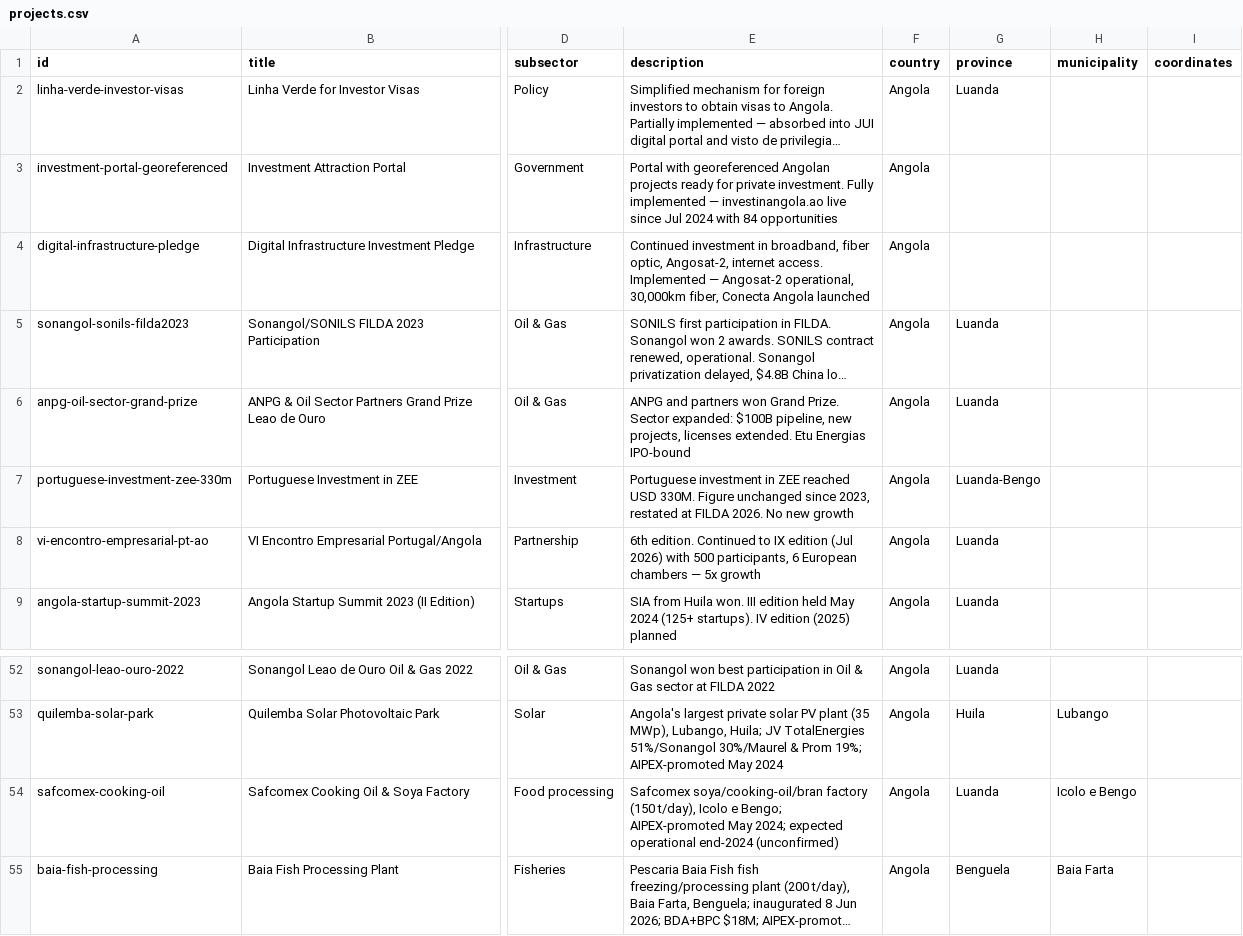
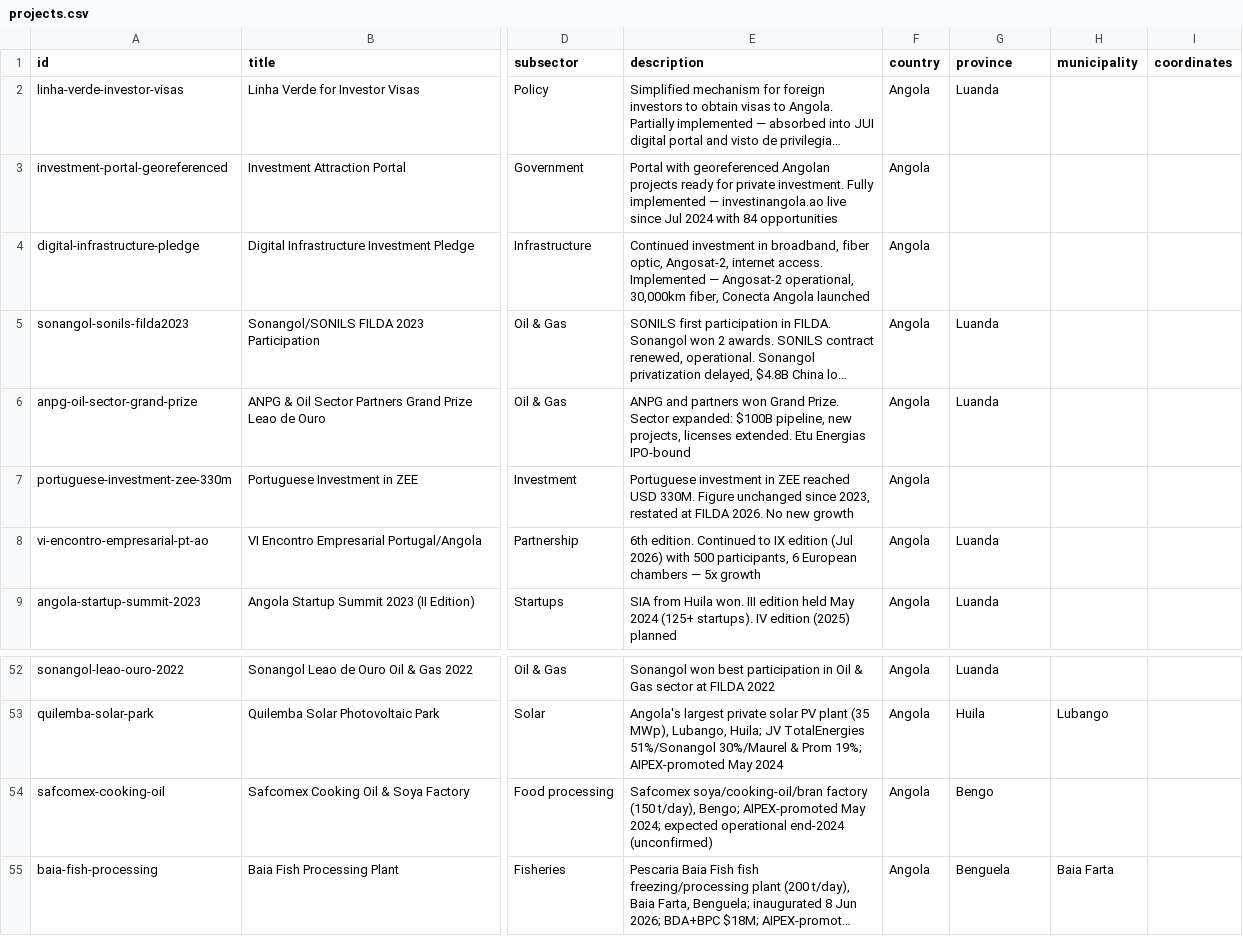
Before and after one commit to Riclex/lineata, a CSV file: data/projects.csv, drawn as a sheet; only a part is shown, gaps mark what is left out; long unchanged cells end in …; the diff names each change by its address in the sheet, - before the commit and + after, or states it on an @@ line.

```diff
--- a/data/projects.csv
+++ b/data/projects.csv
-G7 (province): Luanda-Bengo
+G7 (province): (empty)
-E54 (description): …(150 t/day), Icolo e Bengo; AIPEX-promoted…
+E54 (description): …(150 t/day), Bengo; AIPEX-promoted…
-G54 (province): Luanda
+G54 (province): Bengo
-H54 (municipality): Icolo e Bengo
+H54 (municipality): (empty)
```
Also changed, not shown: data/change_log.csv, data/events.csv, 4 other files.
